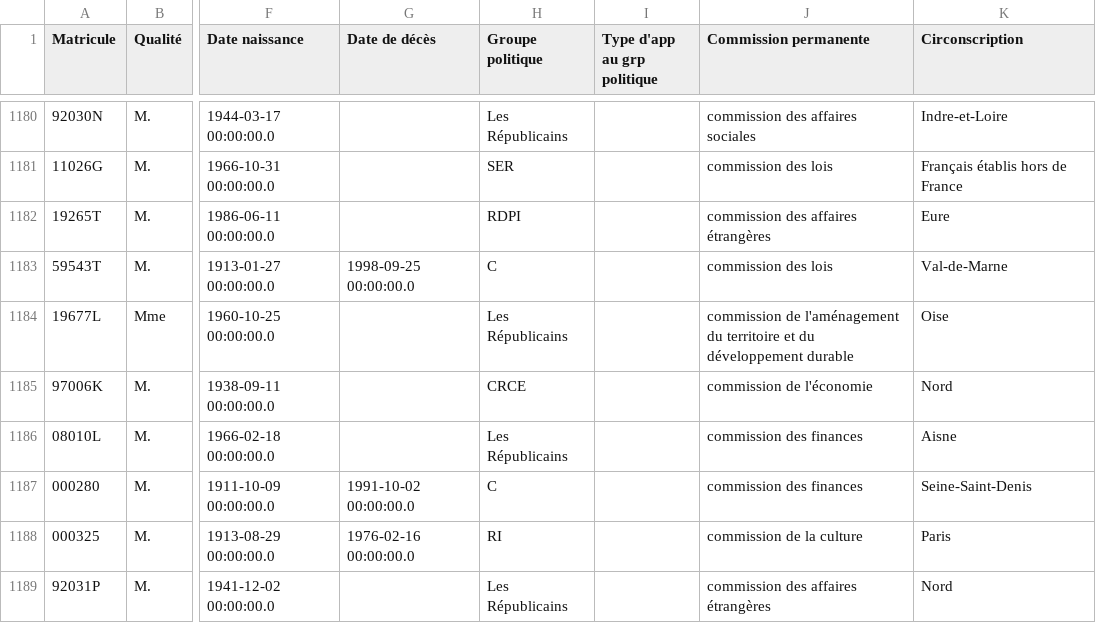
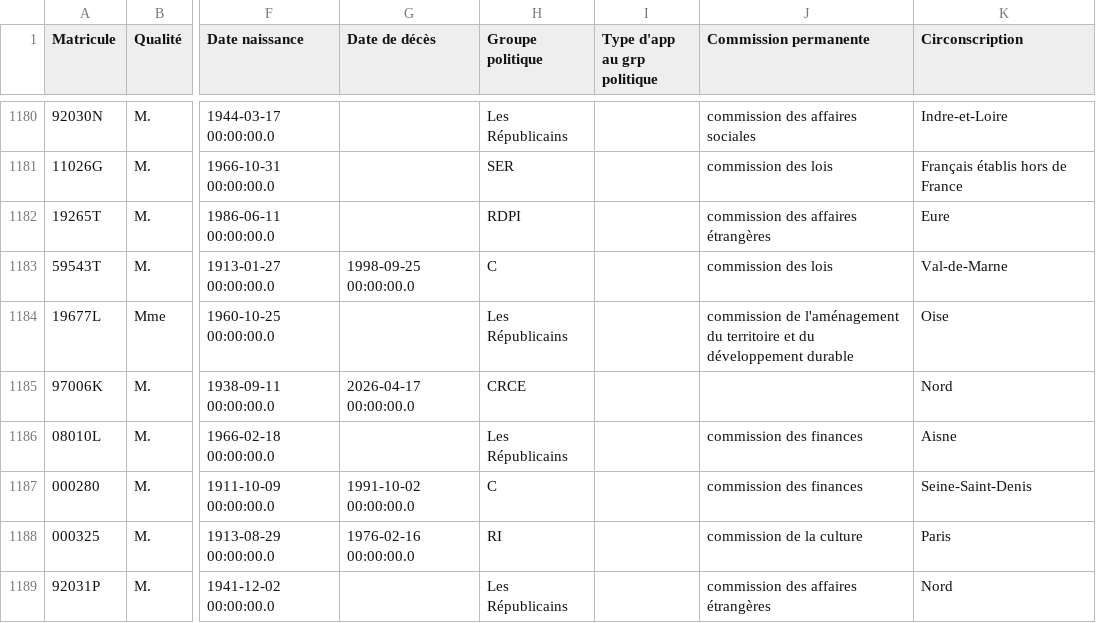
Before and after one commit to FrancoisMB/CollabBot, a CSV file: v4/bdd_senateurs.csv, drawn as a sheet; only a part is shown, gaps mark what is left out; the diff names each change by its address in the sheet, - before the commit and + after, or states it on an @@ line.

Commit message:
python commit 2026-04-29 02:01:11

```diff
--- a/v4/bdd_senateurs.csv
+++ b/v4/bdd_senateurs.csv
-G1185 (Date de décès): (empty)
+G1185 (Date de décès): 2026-04-17 00:00:00.0
-J1185 (Commission permanente): commission de l'économie
+J1185 (Commission permanente): (empty)
```
